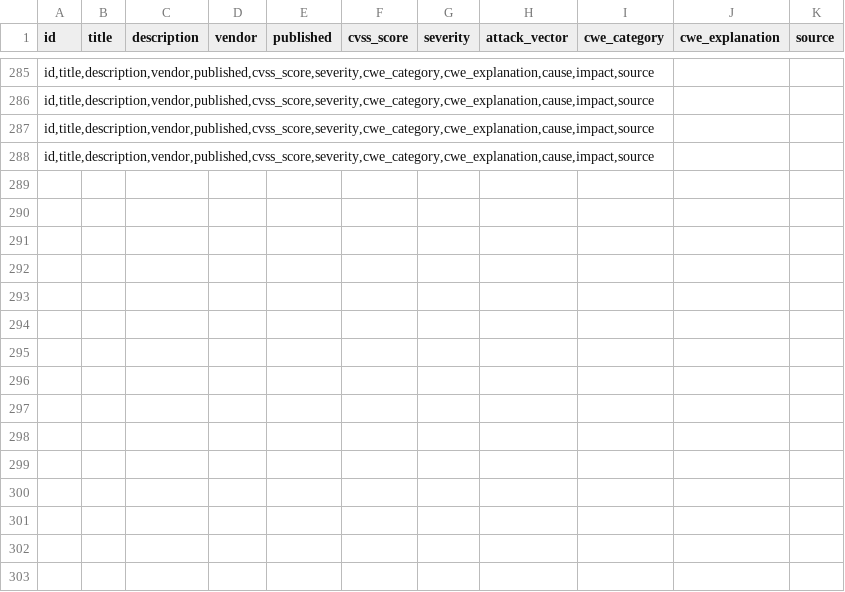
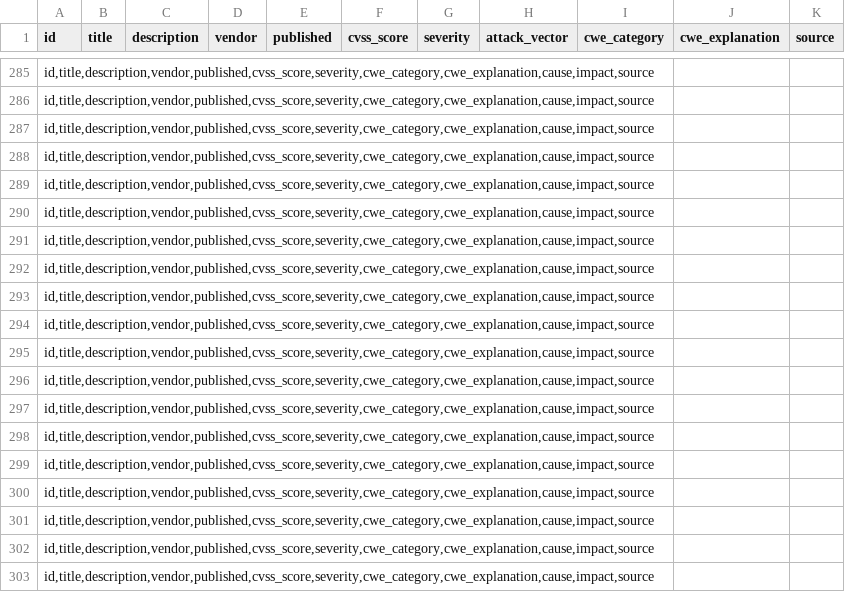
Before and after one commit to douglaslautert/DDSBuilder, a CSV file: src/dataset/dds_vulnerabilities_AI.csv, drawn as a sheet; only a part is shown, gaps mark what is left out; the diff names each change by its address in the sheet, - before the commit and + after, or states it on an @@ line.

```diff
--- a/src/dataset/dds_vulnerabilities_AI.csv
+++ b/src/dataset/dds_vulnerabilities_AI.csv
+row 289: id,title,description,vendor,published,cvss_score,severity,cwe_category,cwe_explanation,cause,impact,source
+row 290: id,title,description,vendor,published,cvss_score,severity,cwe_category,cwe_explanation,cause,impact,source
+row 291: id,title,description,vendor,published,cvss_score,severity,cwe_category,cwe_explanation,cause,impact,source
+row 292: id,title,description,vendor,published,cvss_score,severity,cwe_category,cwe_explanation,cause,impact,source
+row 293: id,title,description,vendor,published,cvss_score,severity,cwe_category,cwe_explanation,cause,impact,source
+row 294: id,title,description,vendor,published,cvss_score,severity,cwe_category,cwe_explanation,cause,impact,source
+row 295: id,title,description,vendor,published,cvss_score,severity,cwe_category,cwe_explanation,cause,impact,source
+row 296: id,title,description,vendor,published,cvss_score,severity,cwe_category,cwe_explanation,cause,impact,source
+row 297: id,title,description,vendor,published,cvss_score,severity,cwe_category,cwe_explanation,cause,impact,source
+row 298: id,title,description,vendor,published,cvss_score,severity,cwe_category,cwe_explanation,cause,impact,source
+row 299: id,title,description,vendor,published,cvss_score,severity,cwe_category,cwe_explanation,cause,impact,source
+row 300: id,title,description,vendor,published,cvss_score,severity,cwe_category,cwe_explanation,cause,impact,source
+row 301: id,title,description,vendor,published,cvss_score,severity,cwe_category,cwe_explanation,cause,impact,source
+row 302: id,title,description,vendor,published,cvss_score,severity,cwe_category,cwe_explanation,cause,impact,source
+row 303: id,title,description,vendor,published,cvss_score,severity,cwe_category,cwe_explanation,cause,impact,source
```
Also changed, not shown: 6 other files.
